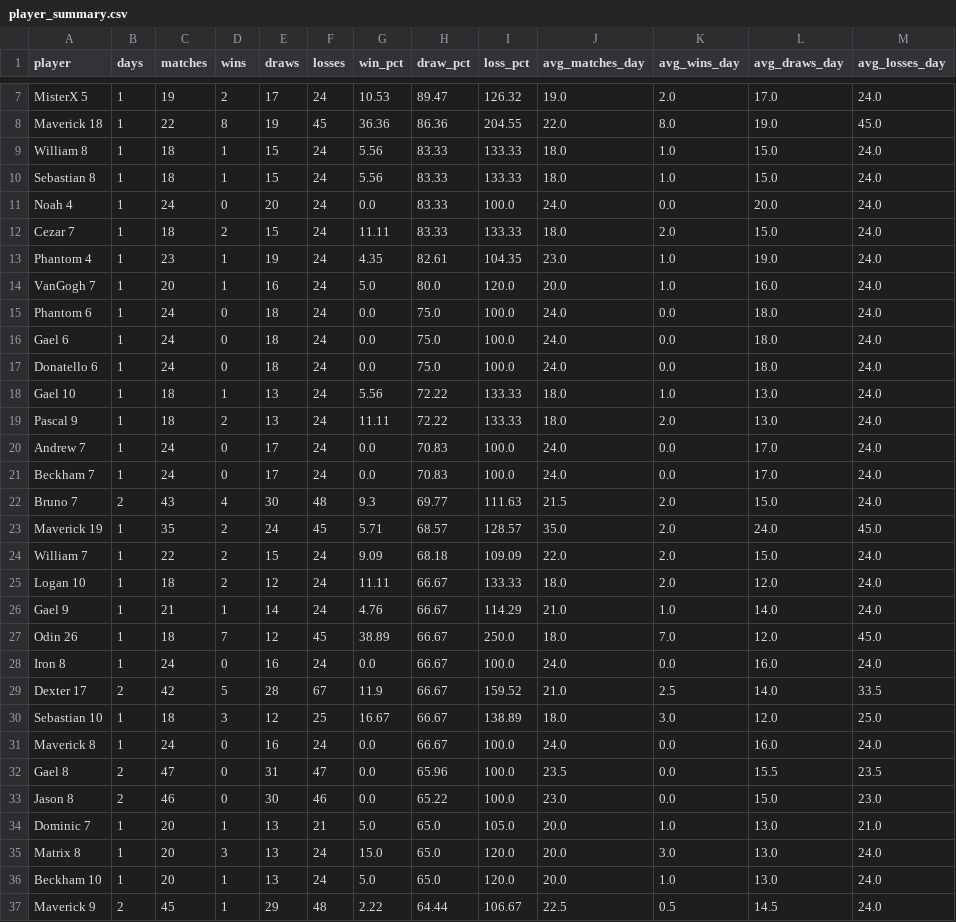
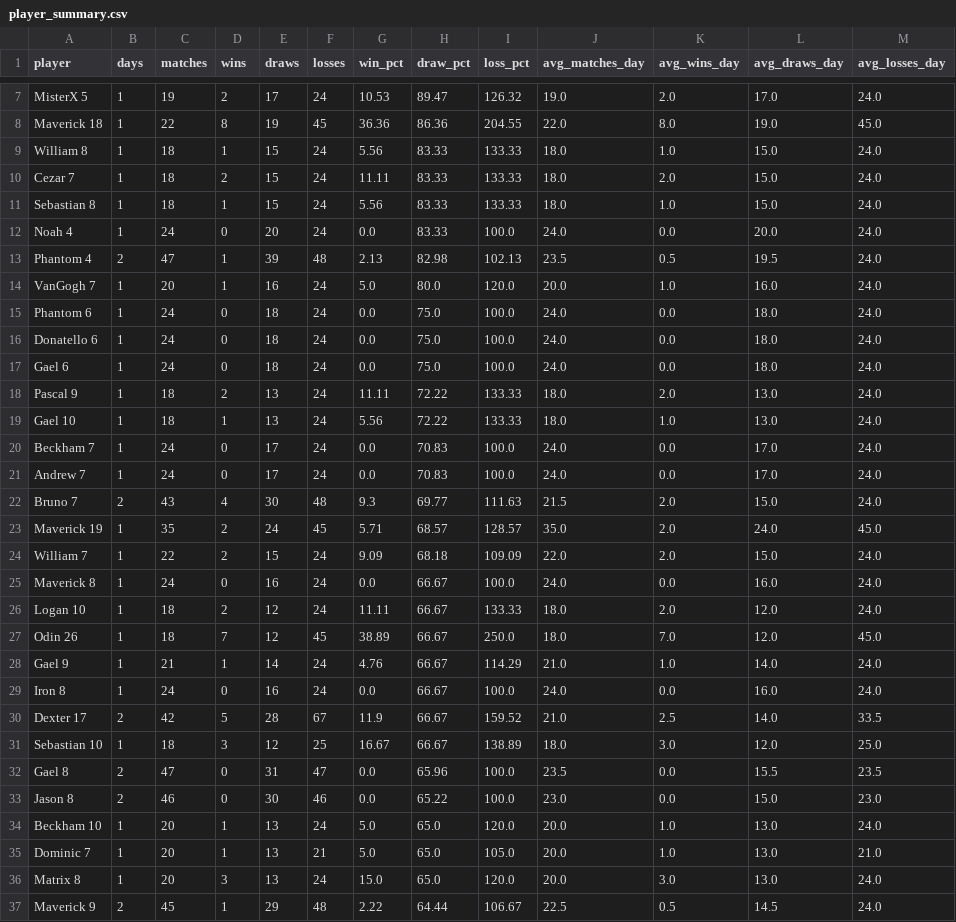
Before and after one commit to dgonzalez13/esports-tracker-full, a CSV file: eadriatic/output/player_summary.csv, drawn as a sheet; only a part is shown, gaps mark what is left out; the diff covers the shown part only.

```diff
--- a/eadriatic/output/player_summary.csv
+++ b/eadriatic/output/player_summary.csv
@@ -9,14 +9,14 @@ Maverick 18,1,22,8,19,45,36.36,86.36,204.55,22.0,8.0,19.0,45.0
 William 8,1,18,1,15,24,5.56,83.33,133.33,18.0,1.0,15.0,24.0
+Cezar 7,1,18,2,15,24,11.11,83.33,133.33,18.0,2.0,15.0,24.0
 Sebastian 8,1,18,1,15,24,5.56,83.33,133.33,18.0,1.0,15.0,24.0
 Noah 4,1,24,0,20,24,0.0,83.33,100.0,24.0,0.0,20.0,24.0
-Cezar 7,1,18,2,15,24,11.11,83.33,133.33,18.0,2.0,15.0,24.0
-Phantom 4,1,23,1,19,24,4.35,82.61,104.35,23.0,1.0,19.0,24.0
+Phantom 4,2,47,1,39,48,2.13,82.98,102.13,23.5,0.5,19.5,24.0
 VanGogh 7,1,20,1,16,24,5.0,80.0,120.0,20.0,1.0,16.0,24.0
 Phantom 6,1,24,0,18,24,0.0,75.0,100.0,24.0,0.0,18.0,24.0
+Donatello 6,1,24,0,18,24,0.0,75.0,100.0,24.0,0.0,18.0,24.0
 Gael 6,1,24,0,18,24,0.0,75.0,100.0,24.0,0.0,18.0,24.0
-Donatello 6,1,24,0,18,24,0.0,75.0,100.0,24.0,0.0,18.0,24.0
+Pascal 9,1,18,2,13,24,11.11,72.22,133.33,18.0,2.0,13.0,24.0
 Gael 10,1,18,1,13,24,5.56,72.22,133.33,18.0,1.0,13.0,24.0
-Pascal 9,1,18,2,13,24,11.11,72.22,133.33,18.0,2.0,13.0,24.0
+Beckham 7,1,24,0,17,24,0.0,70.83,100.0,24.0,0.0,17.0,24.0
 Andrew 7,1,24,0,17,24,0.0,70.83,100.0,24.0,0.0,17.0,24.0
-Beckham 7,1,24,0,17,24,0.0,70.83,100.0,24.0,0.0,17.0,24.0
 Bruno 7,2,43,4,30,48,9.3,69.77,111.63,21.5,2.0,15.0,24.0
@@ -24,5 +24,6 @@ Maverick 19,1,35,2,24,45,5.71,68.57,128.57,35.0,2.0,24.0,45.0
 William 7,1,22,2,15,24,9.09,68.18,109.09,22.0,2.0,15.0,24.0
+Maverick 8,1,24,0,16,24,0.0,66.67,100.0,24.0,0.0,16.0,24.0
 Logan 10,1,18,2,12,24,11.11,66.67,133.33,18.0,2.0,12.0,24.0
+Odin 26,1,18,7,12,45,38.89,66.67,250.0,18.0,7.0,12.0,45.0
 Gael 9,1,21,1,14,24,4.76,66.67,114.29,21.0,1.0,14.0,24.0
-Odin 26,1,18,7,12,45,38.89,66.67,250.0,18.0,7.0,12.0,45.0
 Iron 8,1,24,0,16,24,0.0,66.67,100.0,24.0,0.0,16.0,24.0
@@ -30,8 +31,7 @@ Dexter 17,2,42,5,28,67,11.9,66.67,159.52,21.0,2.5,14.0,33.5
 Sebastian 10,1,18,3,12,25,16.67,66.67,138.89,18.0,3.0,12.0,25.0
-Maverick 8,1,24,0,16,24,0.0,66.67,100.0,24.0,0.0,16.0,24.0
 Gael 8,2,47,0,31,47,0.0,65.96,100.0,23.5,0.0,15.5,23.5
 Jason 8,2,46,0,30,46,0.0,65.22,100.0,23.0,0.0,15.0,23.0
+Beckham 10,1,20,1,13,24,5.0,65.0,120.0,20.0,1.0,13.0,24.0
 Dominic 7,1,20,1,13,21,5.0,65.0,105.0,20.0,1.0,13.0,21.0
 Matrix 8,1,20,3,13,24,15.0,65.0,120.0,20.0,3.0,13.0,24.0
-Beckham 10,1,20,1,13,24,5.0,65.0,120.0,20.0,1.0,13.0,24.0
 Maverick 9,2,45,1,29,48,2.22,64.44,106.67,22.5,0.5,14.5,24.0
```
Also changed, not shown: 1 added row and 21 moved rows elsewhere in this file, eadriatic/output/daily_streak_summary.csv, eadriatic/output/daily_streaks.csv, 9 other files.
